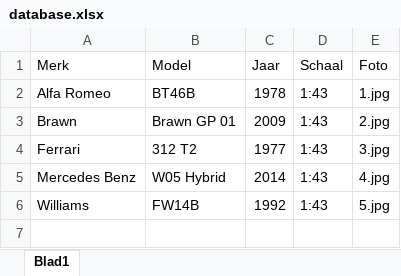
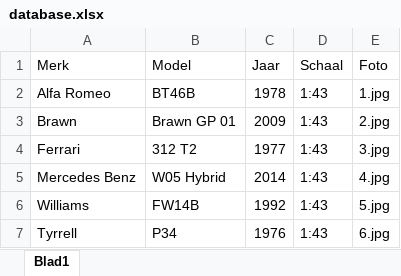
Before and after one commit to Conroy95/DiecastCollection, an Excel workbook: data/database.xlsx, sheet Blad1, drawn as a sheet; values as stored, in another font and other column widths than the file's, no borders; the diff names each change by its address in the sheet, - before the commit and + after, or states it on an @@ line.

Commit message:
Update database.xlsx

```diff
--- a/data/database.xlsx (sheet Blad1)
+++ b/data/database.xlsx (sheet Blad1)
+row 7: Tyrrell | P34 | 1976 | 1:43 | 6.jpg
```
